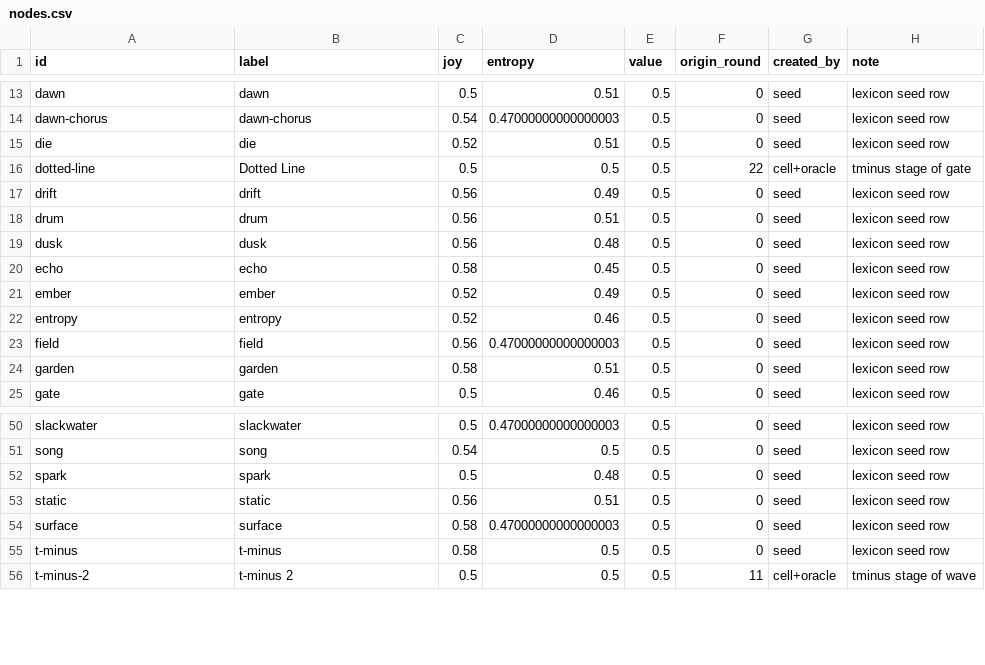
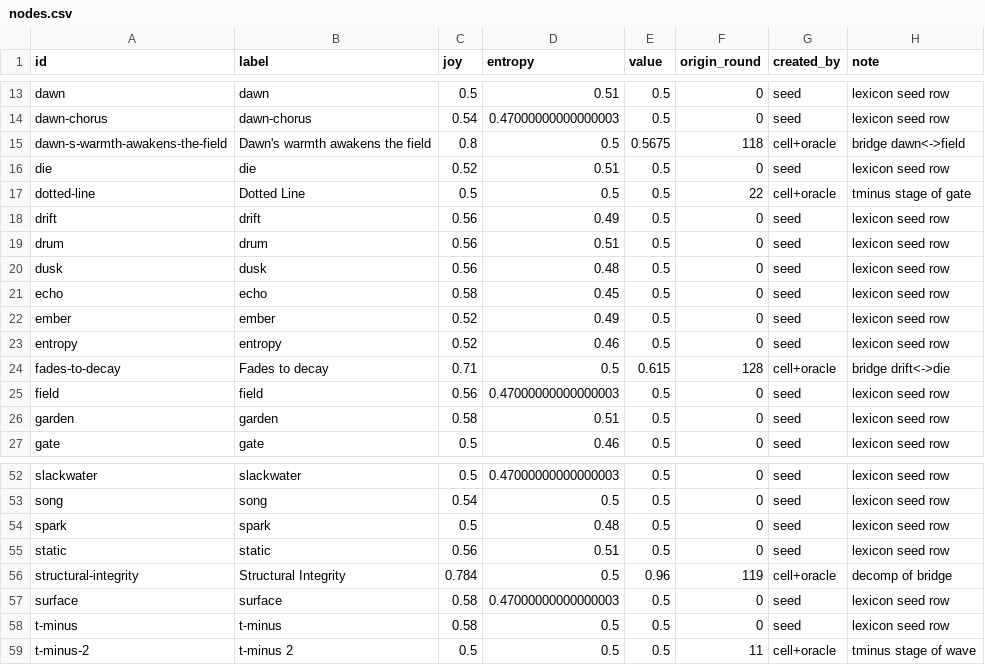
Before and after one commit to SuperInstance/quilt-matrix, a CSV file: runs/night3/matrix/nodes.csv, drawn as a sheet; only a part is shown, gaps mark what is left out; the diff names each change by its address in the sheet, - before the commit and + after, or states it on an @@ line.

Commit message:
quilt-matrix: through round 130 (nodes=71 edges=70 balance=0.9562)

```diff
--- a/runs/night3/matrix/nodes.csv
+++ b/runs/night3/matrix/nodes.csv
+row 15: dawn-s-warmth-awakens-the-field | Dawn's warmth awakens the field | 0.8 | 0.5 | 0.5675 | 118 | cell+oracle | bridge dawn<->field
+row 24: fades-to-decay | Fades to decay | 0.71 | 0.5 | 0.615 | 128 | cell+oracle | bridge drift<->die
+row 56: structural-integrity | Structural Integrity | 0.784 | 0.5 | 0.96 | 119 | cell+oracle | decomp of bridge
```
Also changed, not shown: runs/night3/games.csv, runs/night3/leaderboard.csv, 7 other files.
